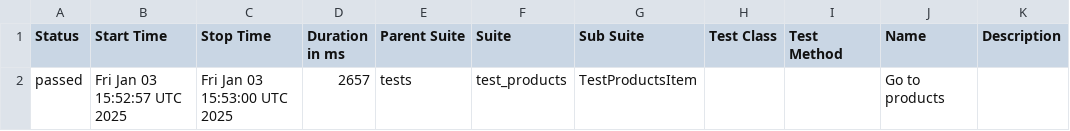
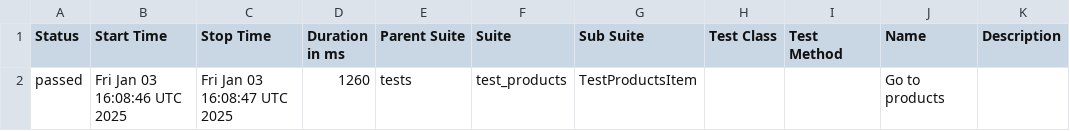
Before and after one commit to evgnick/api-ui-python-framework, a CSV file: data/suites.csv, drawn as a sheet.

```diff
--- a/data/suites.csv
+++ b/data/suites.csv
@@ -1,2 +1,2 @@
 "Status","Start Time","Stop Time","Duration in ms","Parent Suite","Suite","Sub Suite","Test Class","Test Method","Name","Description"
-"passed","Fri Jan 03 15:52:57 UTC 2025","Fri Jan 03 15:53:00 UTC 2025","2657","tests","test_products","TestProductsItem","","","Go to products",""
+"passed","Fri Jan 03 16:08:46 UTC 2025","Fri Jan 03 16:08:47 UTC 2025","1260","tests","test_products","TestProductsItem","","","Go to products",""
```
Also changed, not shown: 20 other files.
